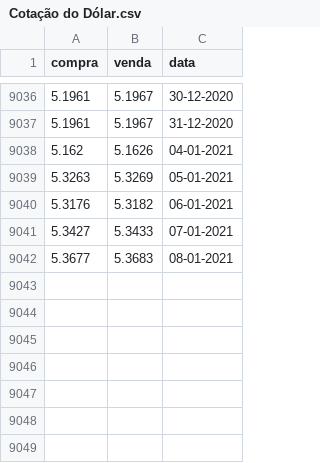
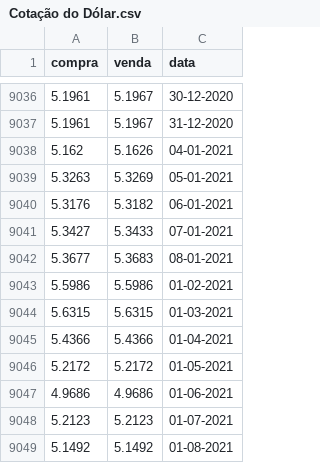
Before and after one commit to JairoSSantos/BR-infla-analise, a CSV file: dados/Cotação do Dólar.csv, drawn as a sheet; only a part is shown, gaps mark what is left out.

```diff
--- a/dados/Cotação do Dólar.csv
+++ b/dados/Cotação do Dólar.csv
@@ -9042 +9042,8 @@ compra,venda,data
 5.3677,5.3683,08-01-2021
+5.5986,5.5986,01-02-2021
+5.6315,5.6315,01-03-2021
+5.4366,5.4366,01-04-2021
+5.2172,5.2172,01-05-2021
+4.9686,4.9686,01-06-2021
+5.2123,5.2123,01-07-2021
+5.1492,5.1492,01-08-2021
```
Also changed, not shown: 4 other files.
